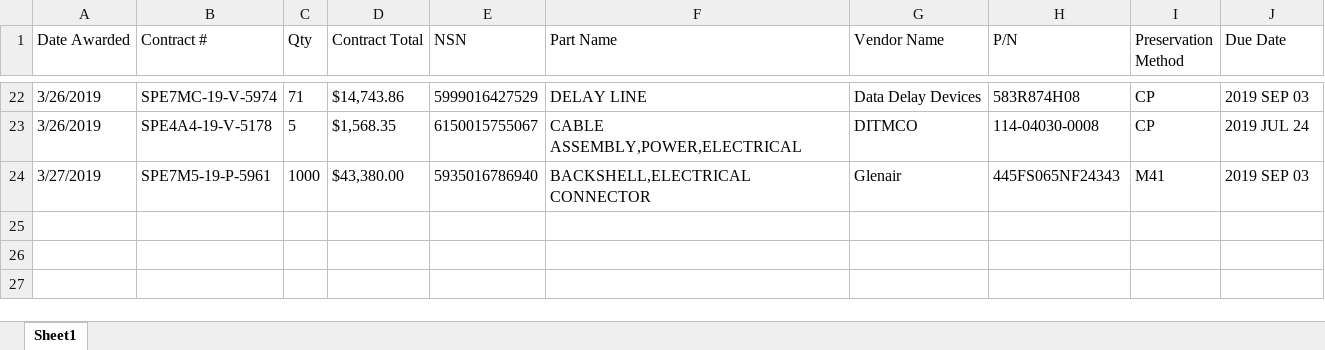
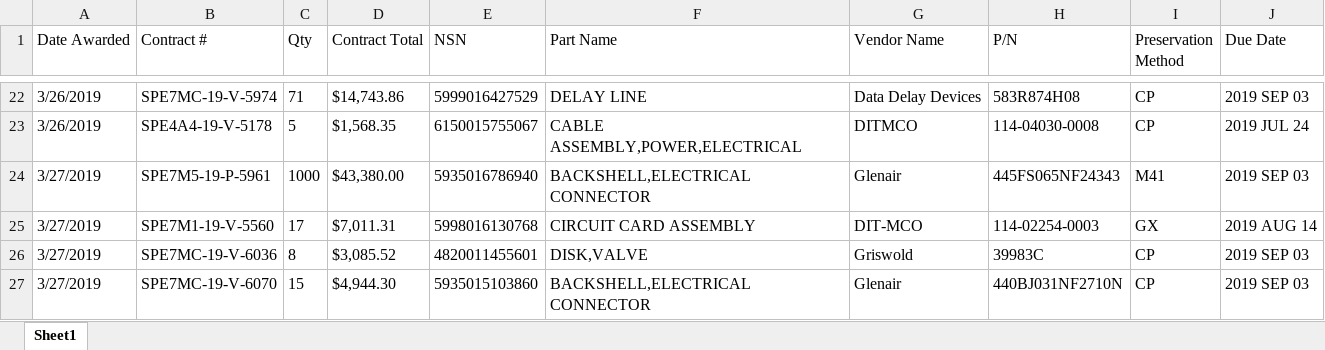
Before and after one commit to KaySea0/WestSim, an Excel workbook: Contract_WIP.xlsx, sheet Sheet1, drawn as a sheet; only a part is shown, gaps mark what is left out; values as stored, in another font and other column widths than the file's, no borders; the diff names each change by its address in the sheet, - before the commit and + after, or states it on an @@ line.

```diff
--- a/Contract_WIP.xlsx (sheet Sheet1)
+++ b/Contract_WIP.xlsx (sheet Sheet1)
+row 25: 3/27/2019 | SPE7M1-19-V-5560 | 17 | $7,011.31 | 5998016130768 | CIRCUIT CARD ASSEMBLY | DIT-MCO | 114-02254-0003 | GX | 2019 AUG 14
+row 26: 3/27/2019 | SPE7MC-19-V-6036 | 8 | $3,085.52 | 4820011455601 | DISK,VALVE | Griswold | 39983C | CP | 2019 SEP 03
+row 27: 3/27/2019 | SPE7MC-19-V-6070 | 15 | $4,944.30 | 5935015103860 | BACKSHELL,ELECTRICAL CONNECTOR | Glenair | 440BJ031NF2710N | CP | 2019 SEP 03
```
Also changed, not shown: 7 other files.
